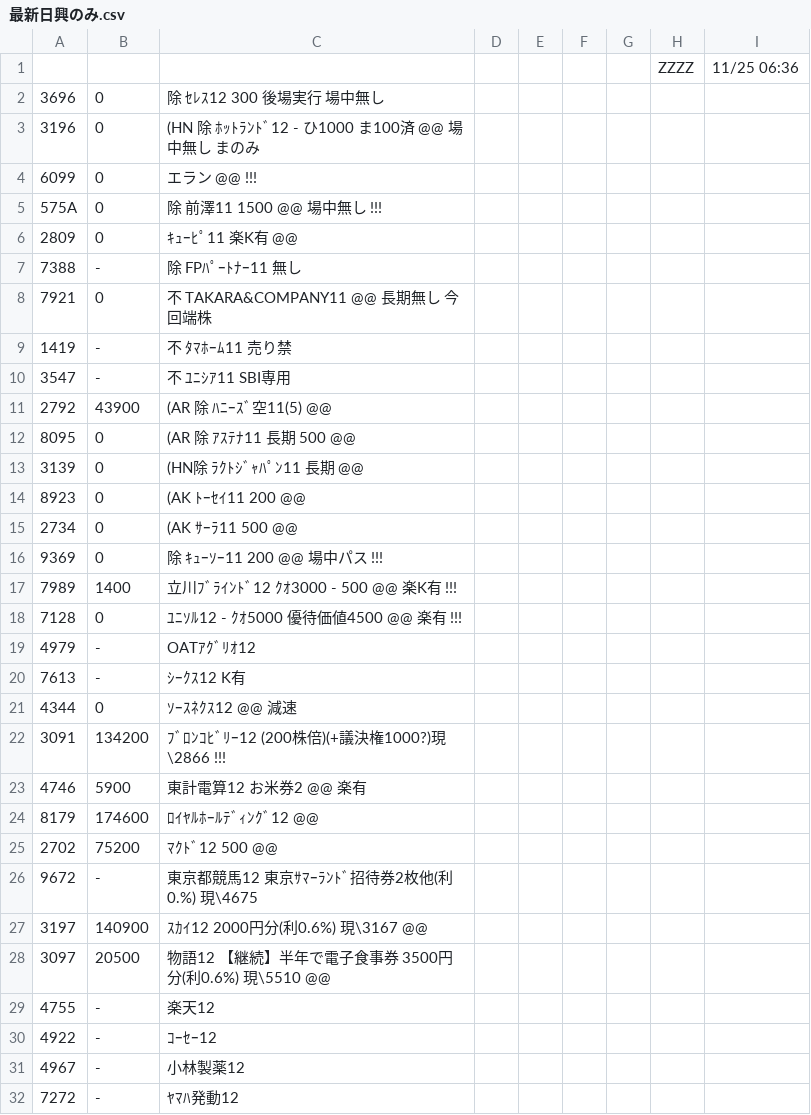
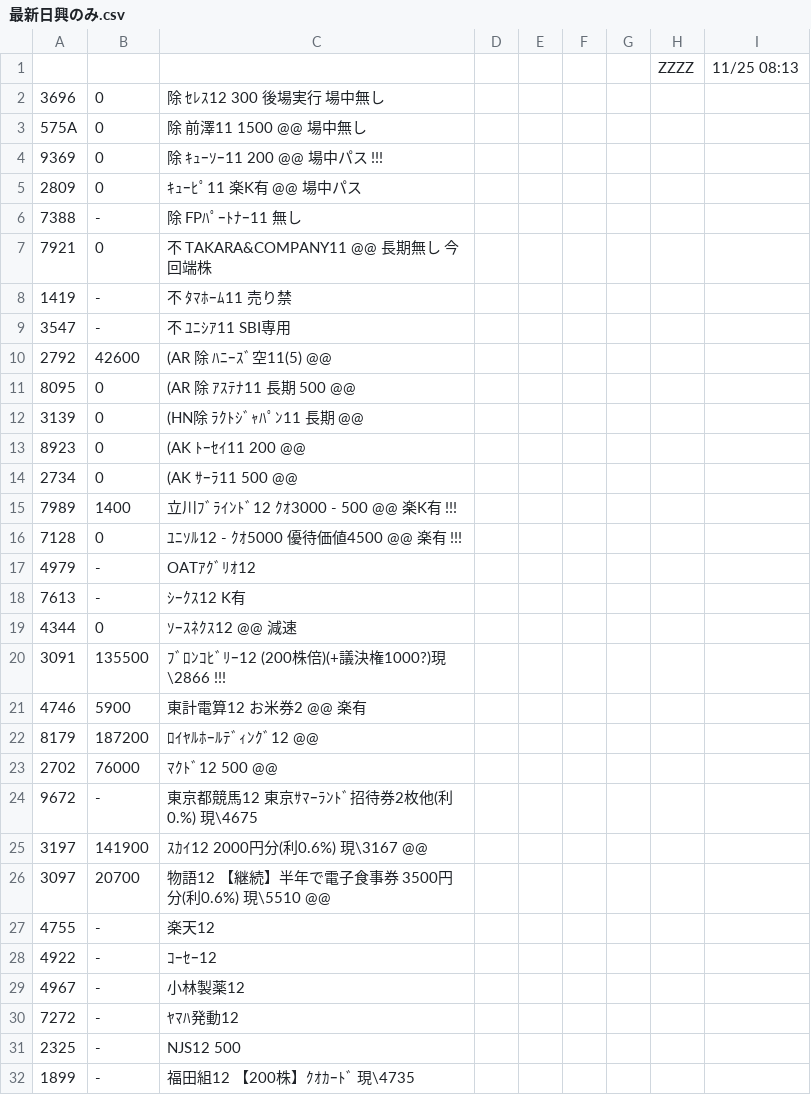
Before and after one commit to kitamotoie/easghgkdsrgvfdgdrftavshstvgsdfsdrweraesfsdvcvewsgsdgsvbrtsgr, a CSV file: 最新日興のみ.csv, drawn as a sheet; only a part is shown; the shorter side is filled out with more unchanged rows; the diff covers the shown part only.

Commit message:
update history csv

```diff
--- a/最新日興のみ.csv
+++ b/最新日興のみ.csv
@@ -1,7 +1,6 @@
-,,,,,,,ZZZZ,11/25 06:36,
+,,,,,,,ZZZZ,11/25 08:13,
 3696,0,除 ｾﾚｽ12  300　　 後場実行　場中無し
-3196,0,(HN 除 ﾎｯﾄﾗﾝﾄﾞ12 -  ひ1000 ま100済 @@ 場中無し  まのみ
-6099,0,エラン @@ !!!
-575A,0,除 前澤11  1500  @@　　場中無し　!!!
-2809,0,ｷｭｰﾋﾟ11　楽K有　@@
+575A,0,除 前澤11  1500  @@　　場中無し
+9369,0,除 ｷｭｰｿｰ11 200  @@ 場中パス　!!!
+2809,0,ｷｭｰﾋﾟ11　楽K有　@@　場中パス
 7388, -,除 FPﾊﾟｰﾄﾅｰ11  無し
@@ -10,3 +9,3 @@
 3547, -,不　ﾕﾆｼｱ11 SBI専用
-2792,43900,(AR 除 ﾊﾆｰｽﾞ空11(5)  @@
+2792,42600,(AR 除 ﾊﾆｰｽﾞ空11(5)  @@
 8095,0,(AR 除 ｱｽﾃﾅ11  長期 500 @@
@@ -15,3 +14,2 @@
 2734,0,(AK ｻｰﾗ11  500　@@
-9369,0,除 ｷｭｰｿｰ11 200  @@ 場中パス　!!!
 7989,1400,立川ﾌﾞﾗｲﾝﾄﾞ12  ｸｵ3000  - 500 @@ 楽K有　!!!
@@ -21,9 +19,9 @@
 4344,0,ｿｰｽﾈｸｽ12 @@ 減速
-3091,134200,ﾌﾞﾛﾝｺﾋﾞﾘｰ12 (200株倍)(+議決権1000?)現\2866 !!!
+3091,135500,ﾌﾞﾛﾝｺﾋﾞﾘｰ12 (200株倍)(+議決権1000?)現\2866 !!!
 4746,5900,東計電算12  お米券2 @@　楽有
-8179,174600,ﾛｲﾔﾙﾎｰﾙﾃﾞｨﾝｸﾞ12  @@
-2702,75200,ﾏｸﾄﾞ12   500 @@
+8179,187200,ﾛｲﾔﾙﾎｰﾙﾃﾞｨﾝｸﾞ12  @@
+2702,76000,ﾏｸﾄﾞ12   500 @@
 9672, -,東京都競馬12 東京ｻﾏｰﾗﾝﾄﾞ招待券2枚他(利0.%) 現\4675
-3197,140900,ｽｶｲ12  2000円分(利0.6%) 現\3167 @@
-3097,20500,物語12 【継続】半年で電子食事券 3500円分(利0.6%) 現\5510 @@
+3197,141900,ｽｶｲ12  2000円分(利0.6%) 現\3167 @@
+3097,20700,物語12 【継続】半年で電子食事券 3500円分(利0.6%) 現\5510 @@
 4755, -,楽天12
```
Also changed, not shown: 1 added row and 2 edited cells elsewhere in this file.
